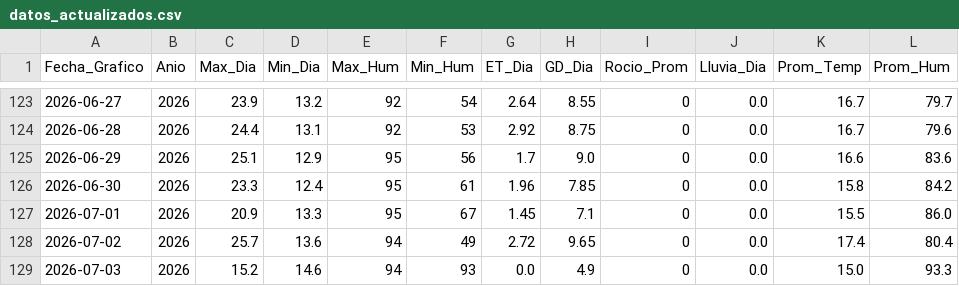
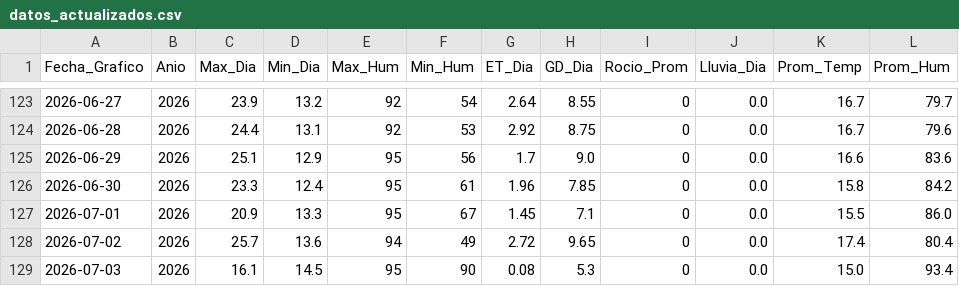
Before and after one commit to omartel-crypto/Datos_Meteorologico, a CSV file: datos_actualizados.csv, drawn as a sheet; only a part is shown, gaps mark what is left out.

Commit message:
Robot: Data actualizada 2026-07-03 09:32 Lima

```diff
--- a/datos_actualizados.csv
+++ b/datos_actualizados.csv
@@ -128,2 +128,2 @@
 2026-07-02,2026,25.7,13.6,94,49,2.72,9.65,0,0.0,17.4,80.4
-2026-07-03,2026,15.2,14.6,94,93,0.0,4.9,0,0.0,15.0,93.3
+2026-07-03,2026,16.1,14.5,95,90,0.08,5.3,0,0.0,15.0,93.4
```
Also changed, not shown: datos_yaurilla.csv.
